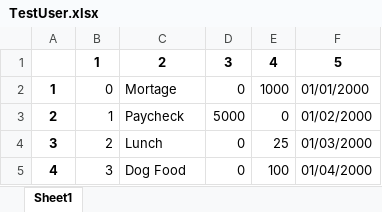
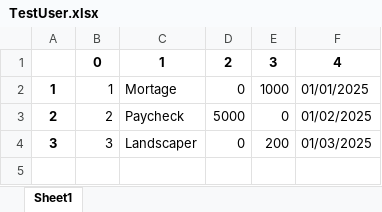
Before and after one commit to brayand9106/WP_Coding_And_Programming, an Excel workbook: TestUser.xlsx, sheet Sheet1, drawn as a sheet; values as stored, in another font and other column widths than the file's, no borders; removed rows and columns are numbered as before the commit, all else as after; the diff names each change by its address in the sheet, - before the commit and + after, or states it on an @@ line.

```diff
--- a/TestUser.xlsx (sheet Sheet1)
+++ b/TestUser.xlsx (sheet Sheet1)
-row 1:  | 1 | 2 | 3 | 4 | 5
+row 1:  | 0 | 1 | 2 | 3 | 4
-B2: 0
+B2: 1
-F2: 01/01/2000
+F2: 01/01/2025
-B3: 1
+B3: 2
-F3: 01/02/2000
+F3: 01/02/2025
-B4: 2
+B4: 3
-C4: Lunch
+C4: Landscaper
-E4: 25
+E4: 200
-F4: 01/03/2000
+F4: 01/03/2025
-row 5: 4 | 3 | Dog Food | 0 | 100 | 01/04/2000
```
Also changed, not shown: 2 other files.
